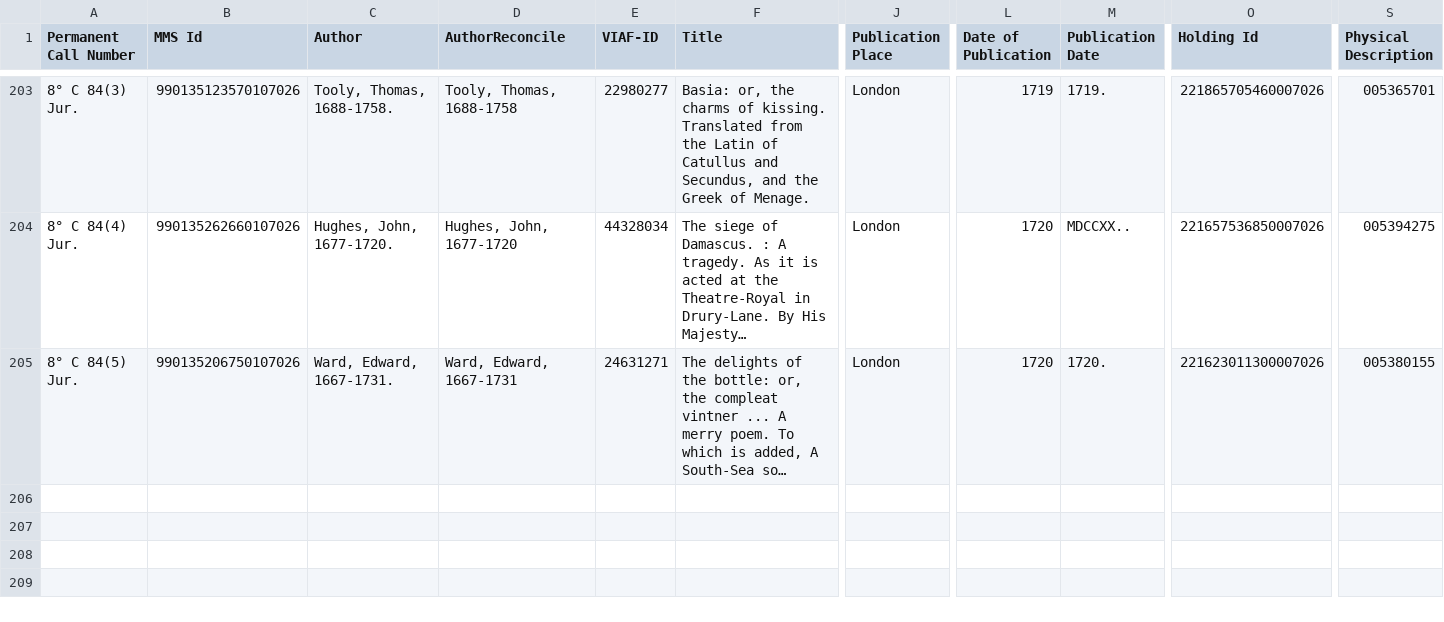
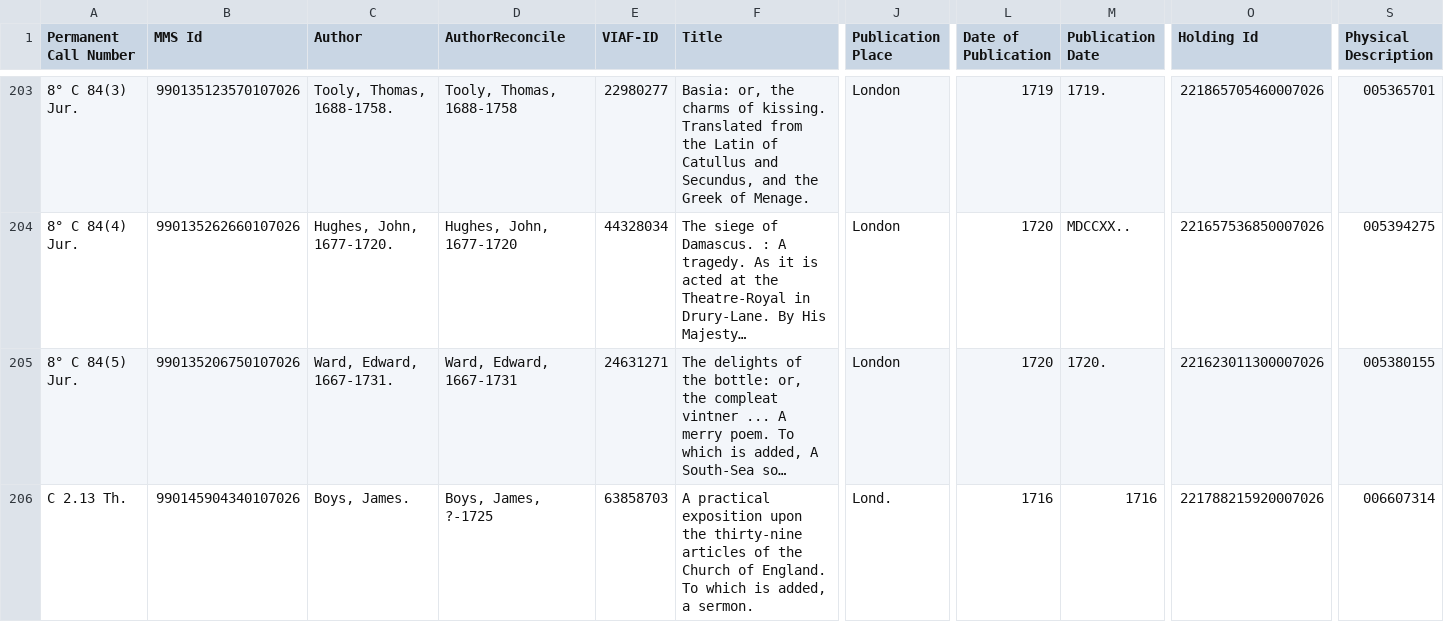
Before and after one commit to r0man-ist/regC, a CSV file: standOff_List-Objects.csv, drawn as a sheet; only a part is shown, gaps mark what is left out; long unchanged cells end in …; rows hold the shown columns only; the diff names each change by its address in the sheet, - before the commit and + after, or states it on an @@ line.

```diff
--- a/standOff_List-Objects.csv
+++ b/standOff_List-Objects.csv
+row 206: C 2.13 Th. | 990145904340107026 | Boys, James. | Boys, James, ?-1725 | 63858703 | A practical exposition upon the thirty-nine articles of the Church of England. To which is added, a sermon. | Lond. | 1716 | 1716 | 221788215920007026 | 006607314
```
Also changed, not shown: 5 other files.
